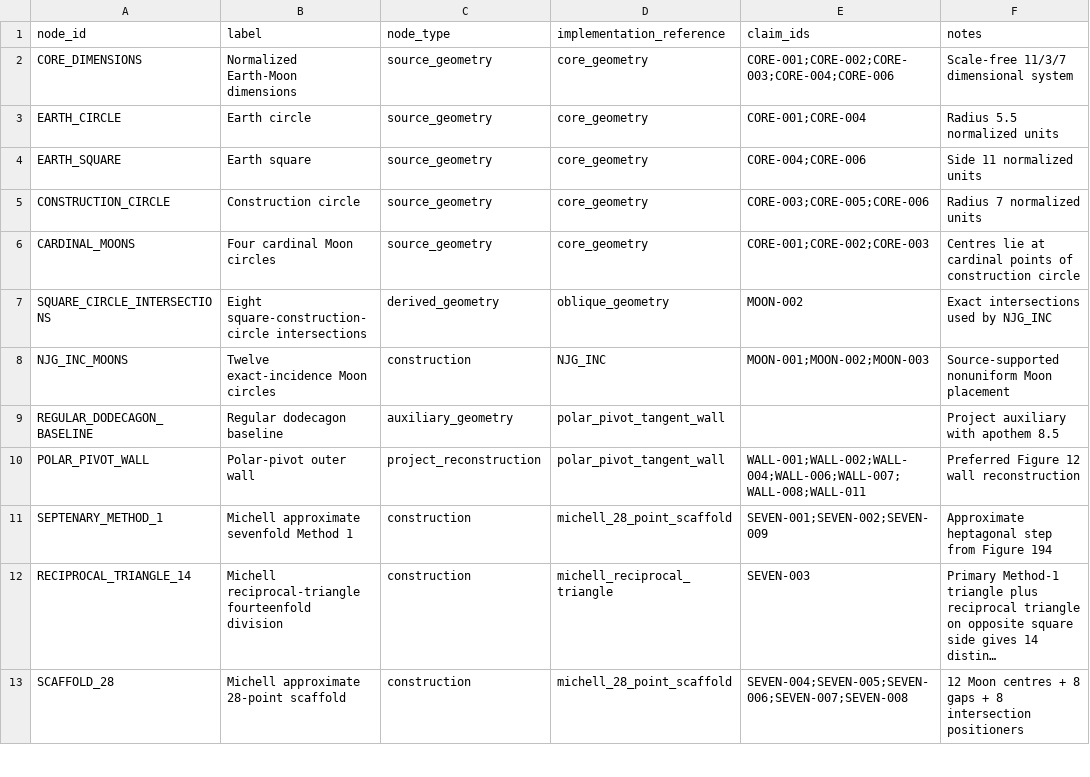
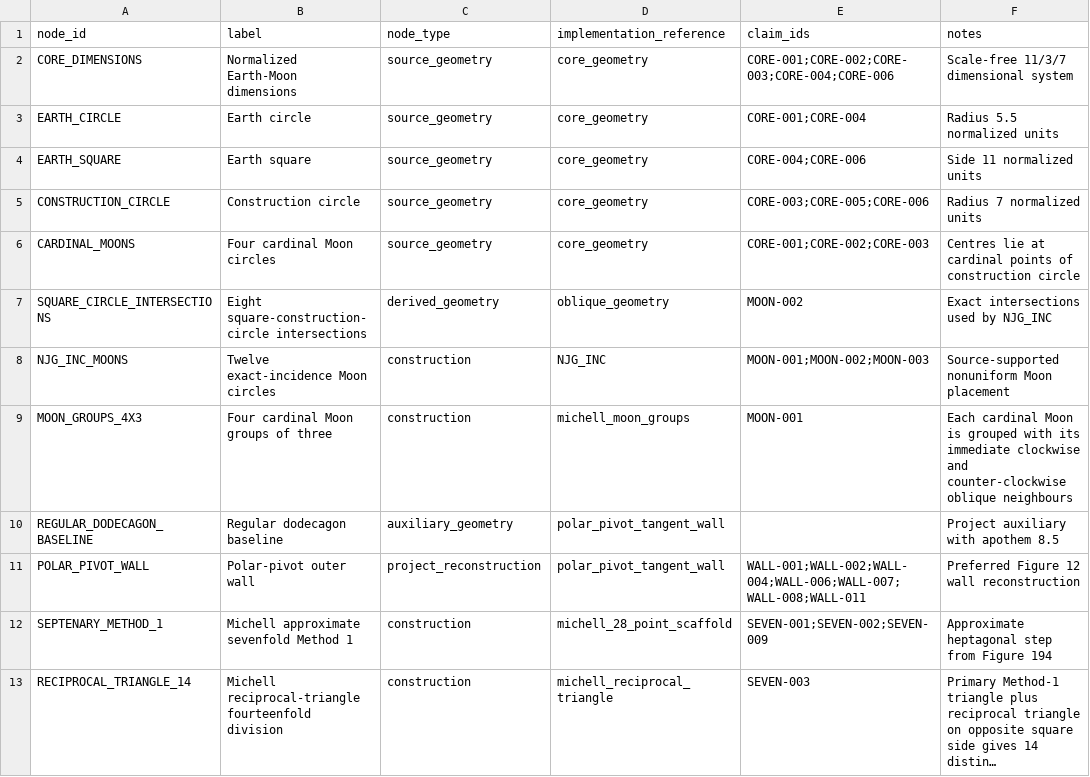
Before and after one commit to salahealer9/new-jerusalem-geometry, a CSV file: docs/specification/construction_nodes.csv, drawn as a sheet; only a part is shown; the shorter side is filled out with more unchanged rows; long unchanged cells end in ….

```diff
--- a/docs/specification/construction_nodes.csv
+++ b/docs/specification/construction_nodes.csv
@@ -8,2 +8,3 @@ SQUARE_CIRCLE_INTERSECTIONS,Eight square-construction-circle intersections,deriv
 NJG_INC_MOONS,Twelve exact-incidence Moon circles,construction,NJG_INC,MOON-001;MOON-002;MOON-003,Source-supported nonuniform Moon placement
+MOON_GROUPS_4X3,Four cardinal Moon groups of three,construction,michell_moon_groups,MOON-001,Each cardinal Moon is grouped with its immediate clockwise and counter-clockwise oblique neighbours
 REGULAR_DODECAGON_BASELINE,Regular dodecagon baseline,auxiliary_geometry,polar_pivot_tangent_wall,,Project auxiliary with apothem 8.5
```
Also changed, not shown: docs/sources/geometric_claim_matrix.csv, docs/specification/construction_dependencies.csv, 6 other files.
